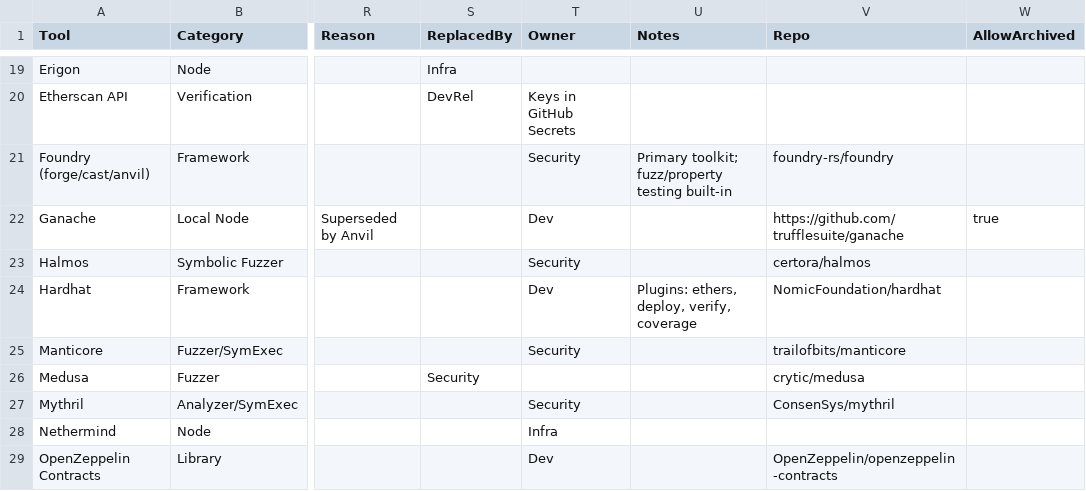
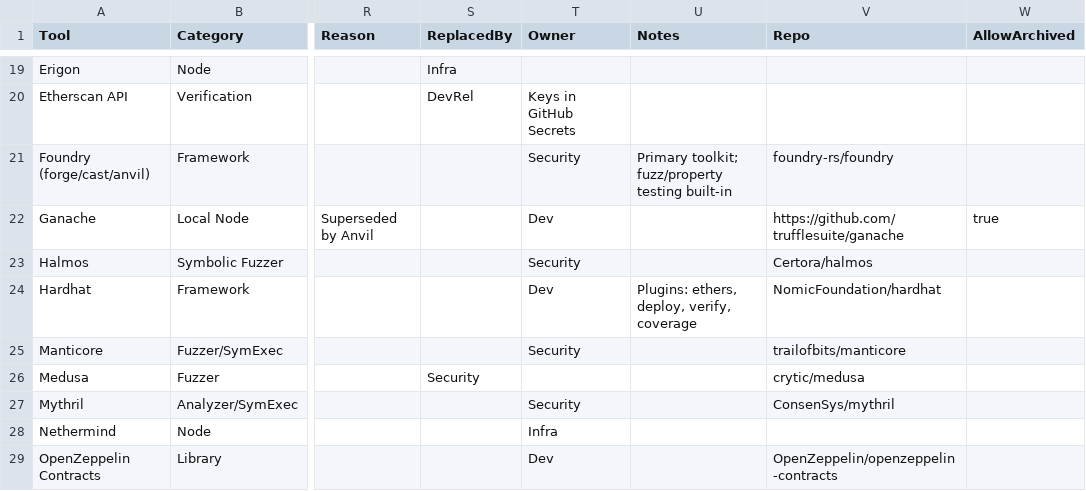
Before and after one commit to ArmorAudits/armor-selfie-echidna-harness, a CSV file: monitor/tools.csv, drawn as a sheet; only a part is shown, gaps mark what is left out; the diff names each change by its address in the sheet, - before the commit and + after, or states it on an @@ line.

Commit message:
monitor: resolve Halmos repo; refresh audit

```diff
--- a/monitor/tools.csv
+++ b/monitor/tools.csv
-V23 (Repo): certora/halmos
+V23 (Repo): Certora/halmos
```
Also changed, not shown: 2 other files.
